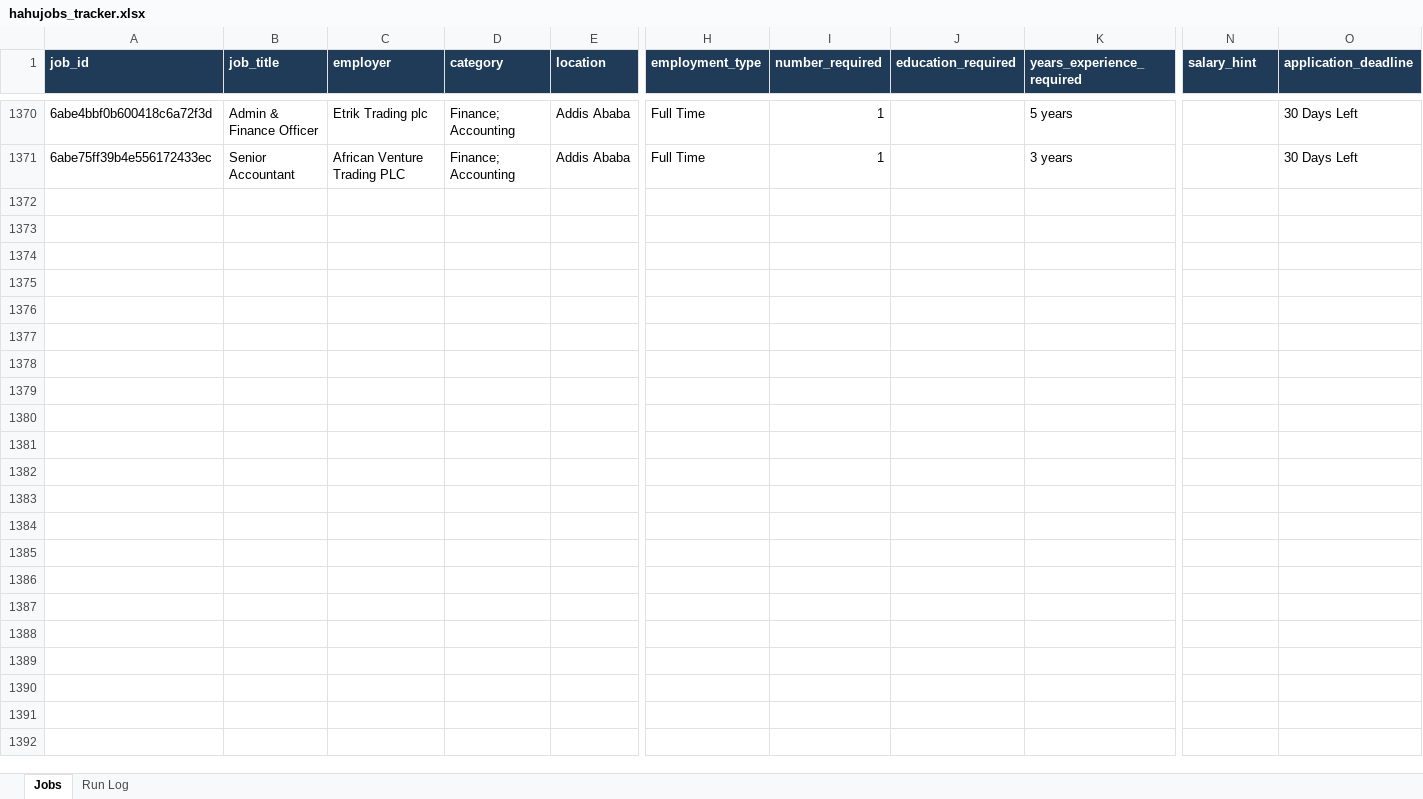
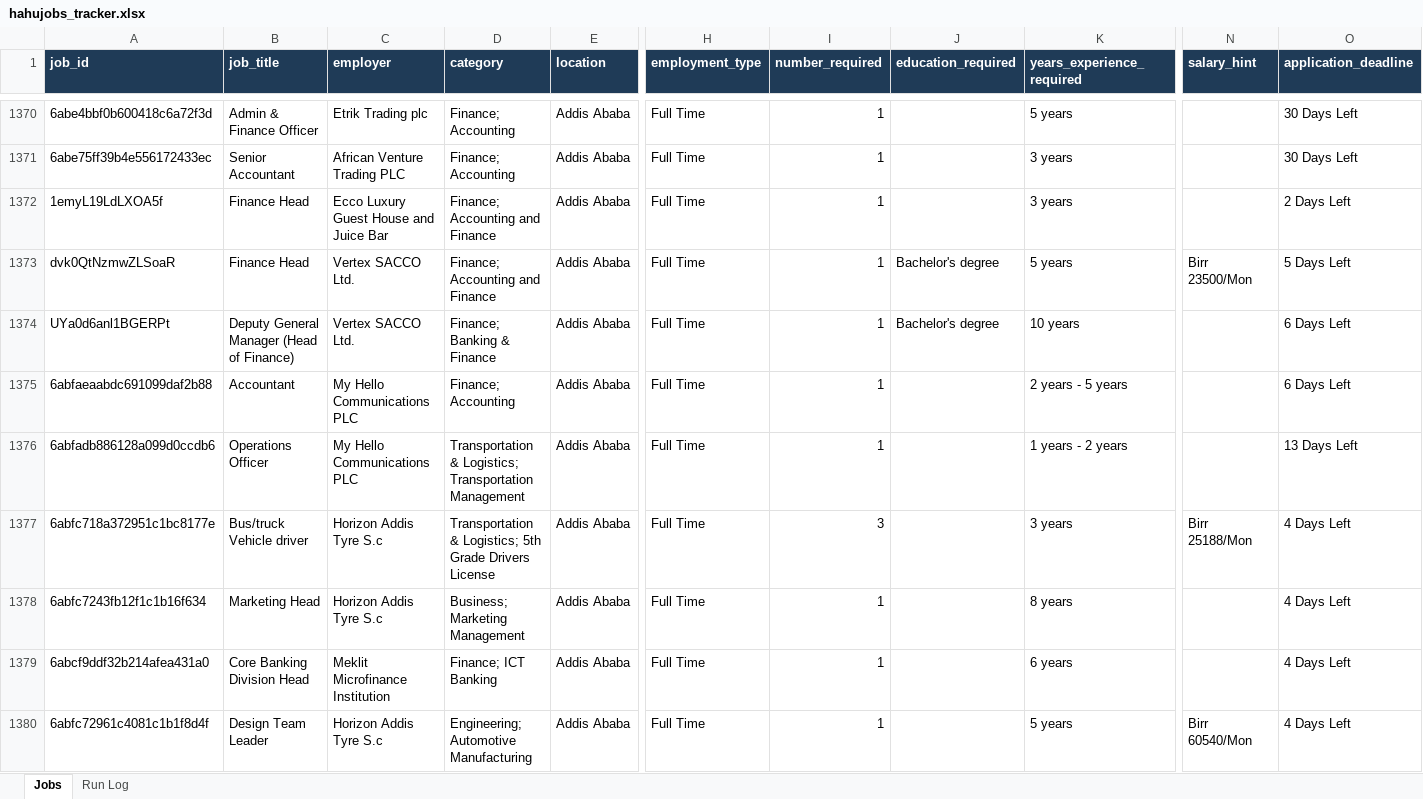
Before and after one commit to mesfnism/ethiojobs-tracker, an Excel workbook: hahujobs_tracker.xlsx, sheet Jobs, drawn as a sheet; only a part is shown, gaps mark what is left out; values as stored, in another font and other column widths than the file's, no borders; rows hold the shown columns only; the diff covers the shown part only; the diff names each change by its address in the sheet, - before the commit and + after, or states it on an @@ line.

```diff
--- a/hahujobs_tracker.xlsx (sheet Jobs)
+++ b/hahujobs_tracker.xlsx (sheet Jobs)
+row 1372: 1emyL19LdLXOA5f | Finance Head | Ecco Luxury Guest House and Juice Bar | Finance; Accounting and Finance | Addis Ababa | Full Time | 1 |  | 3 years |  | 2 Days Left
+row 1373: dvk0QtNzmwZLSoaR | Finance Head | Vertex SACCO Ltd. | Finance; Accounting and Finance | Addis Ababa | Full Time | 1 | Bachelor's degree | 5 years | Birr 23500/Mon | 5 Days Left
+row 1374: UYa0d6anl1BGERPt | Deputy General Manager (Head of Finance) | Vertex SACCO Ltd. | Finance; Banking & Finance | Addis Ababa | Full Time | 1 | Bachelor's degree | 10 years |  | 6 Days Left
+row 1375: 6abfaeaabdc691099daf2b88 | Accountant | My Hello Communications PLC | Finance; Accounting | Addis Ababa | Full Time | 1 |  | 2 years - 5 years |  | 6 Days Left
+row 1376: 6abfadb886128a099d0ccdb6 | Operations Officer | My Hello Communications PLC | Transportation & Logistics; Transportation Management | Addis Ababa | Full Time | 1 |  | 1 years - 2 years |  | 13 Days Left
+row 1377: 6abfc718a372951c1bc8177e | Bus/truck Vehicle driver | Horizon Addis Tyre S.c | Transportation & Logistics; 5th Grade Drivers License | Addis Ababa | Full Time | 3 |  | 3 years | Birr 25188/Mon | 4 Days Left
+row 1378: 6abfc7243fb12f1c1b16f634 | Marketing Head | Horizon Addis Tyre S.c | Business; Marketing Management | Addis Ababa | Full Time | 1 |  | 8 years |  | 4 Days Left
+row 1379: 6abcf9ddf32b214afea431a0 | Core Banking Division Head | Meklit Microfinance Institution | Finance; ICT Banking | Addis Ababa | Full Time | 1 |  | 6 years |  | 4 Days Left
+row 1380: 6abfc72961c4081c1b1f8d4f | Design Team Leader | Horizon Addis Tyre S.c | Engineering; Automotive Manufacturing | Addis Ababa | Full Time | 1 |  | 5 years | Birr 60540/Mon | 4 Days Left
```
Also changed, not shown: 22 added rows elsewhere in this sheet, sheet Run Log, afriworket_tracker.xlsx, elelanajobs_tracker.xlsx, 13 other files.
